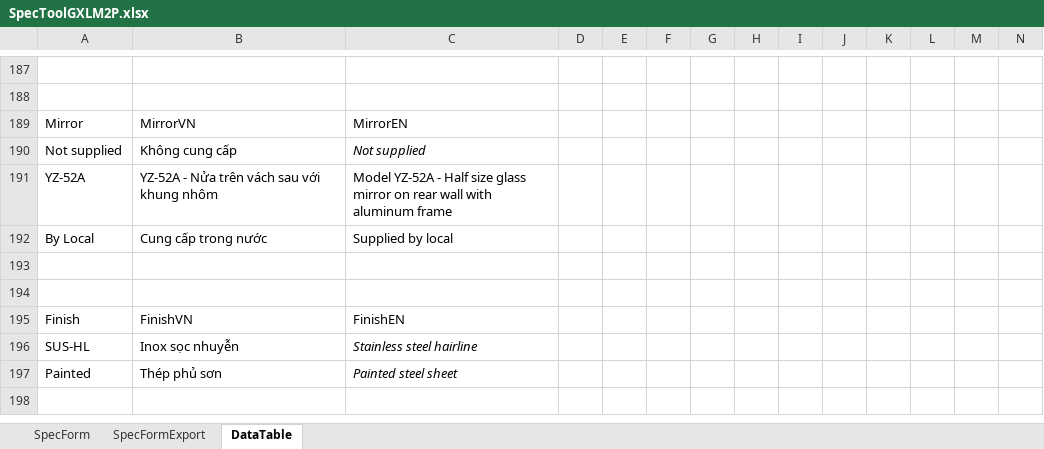
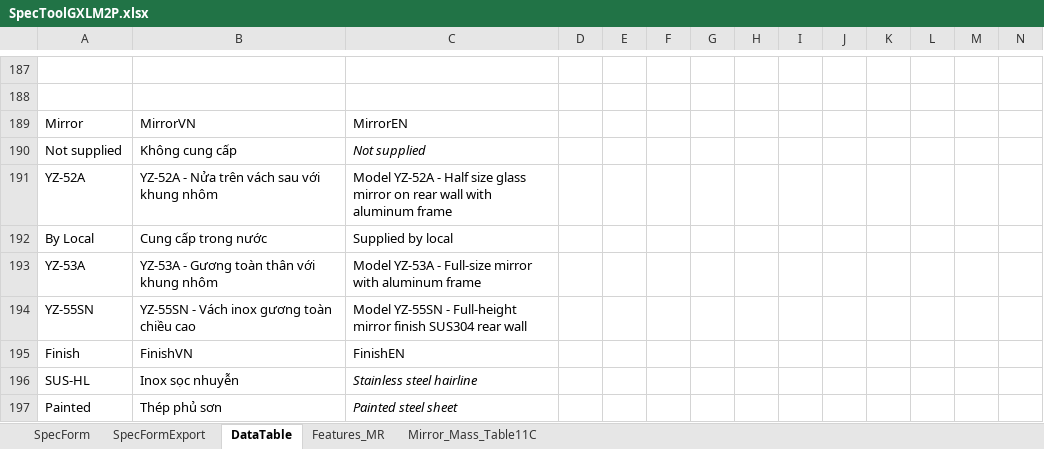
Before and after one commit to thangpham2992-svg/SPECTOOL_2026, an Excel workbook: database/SpecToolGXLM2P.xlsx, sheet DataTable, drawn as a sheet; only a part is shown, gaps mark what is left out; the shorter side is filled out with more unchanged rows; values as stored, in another font and other column widths than the file's, no borders; charts and pictures and table styles not drawn; rows hold the shown columns only; the diff names each change by its address in the sheet, - before the commit and + after, or states it on an @@ line.

```diff
--- a/database/SpecToolGXLM2P.xlsx (sheet DataTable)
+++ b/database/SpecToolGXLM2P.xlsx (sheet DataTable)
+sheet tab: Features_MR
+sheet tab: Mirror_Mass_Table11C
-row 193: (empty)
+row 193: YZ-53A | YZ-53A - Gương toàn thân với khung nhôm | Model YZ-53A - Full-size mirror with aluminum frame
-row 194: (empty)
+row 194: YZ-55SN | YZ-55SN - Vách inox gương toàn chiều cao | Model YZ-55SN - Full-height mirror finish SUS304 rear wall
```
Also changed, not shown: sheet SpecForm, database/SpecToolGQXL2P.xlsx, 27 other files.
